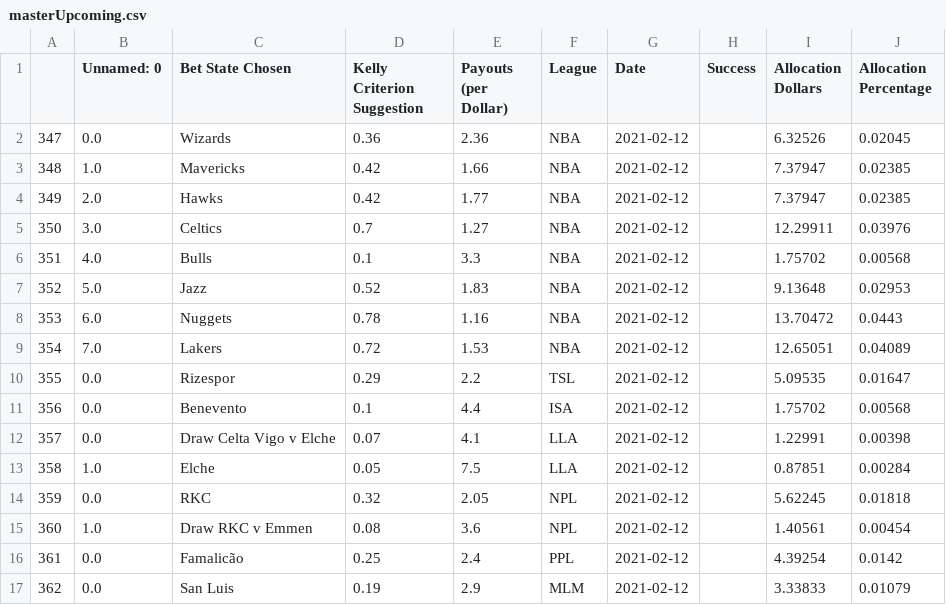
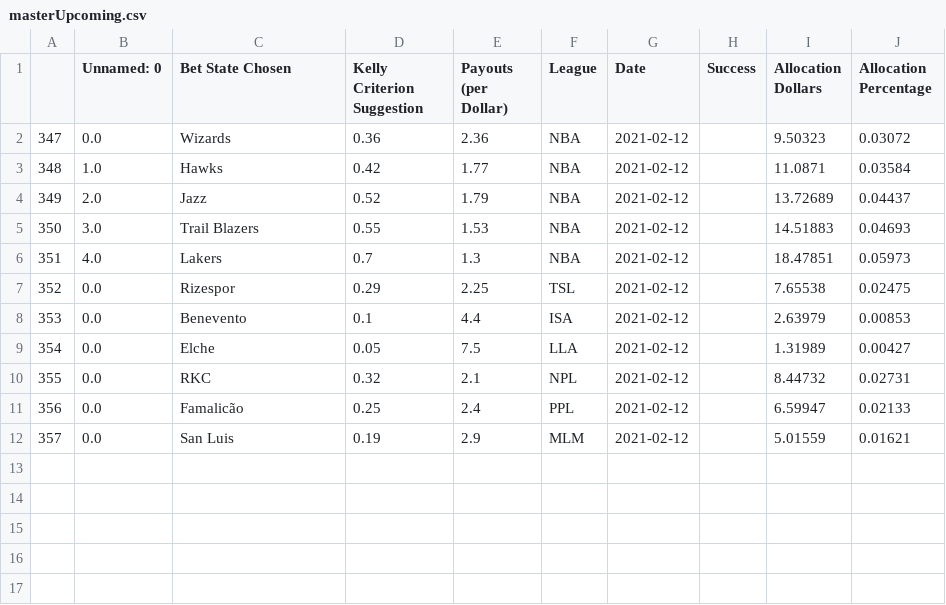
Before and after one commit to axz2000/sportsbook, a CSV file: BETATest/masterUpcoming.csv, drawn as a sheet; removed rows and columns are numbered as before the commit, all else as after; the diff names each change by its address in the sheet, - before the commit and + after, or states it on an @@ line.

```diff
--- a/BETATest/masterUpcoming.csv
+++ b/BETATest/masterUpcoming.csv
-I2 (Allocation Dollars): 6.32526
+I2 (Allocation Dollars): 9.50323
-J2 (Allocation Percentage): 0.02045
+J2 (Allocation Percentage): 0.03072
-row 3: 348 | 1.0 | Mavericks | 0.42 | 1.66 | NBA | 2021-02-12 |  | 7.37947 | 0.02385
@@ column A renumbered from row 3 down @@
-B3 (Unnamed: 0): 2.0
+B3 (Unnamed: 0): 1.0
-I3 (Allocation Dollars): 7.37947
+I3 (Allocation Dollars): 11.0871
-J3 (Allocation Percentage): 0.02385
+J3 (Allocation Percentage): 0.03584
-row 5: 350 | 3.0 | Celtics | 0.7 | 1.27 | NBA | 2021-02-12 |  | 12.29911 | 0.03976
-row 6: 351 | 4.0 | Bulls | 0.1 | 3.3 | NBA | 2021-02-12 |  | 1.75702 | 0.00568
-B4 (Unnamed: 0): 5.0
+B4 (Unnamed: 0): 2.0
-E4 (Payouts (per Dollar)): 1.83
+E4 (Payouts (per Dollar)): 1.79
-I4 (Allocation Dollars): 9.13648
+I4 (Allocation Dollars): 13.72689
-J4 (Allocation Percentage): 0.02953
+J4 (Allocation Percentage): 0.04437
-row 8: 353 | 6.0 | Nuggets | 0.78 | 1.16 | NBA | 2021-02-12 |  | 13.70472 | 0.0443
+row 5: 350 | 3.0 | Trail Blazers | 0.55 | 1.53 | NBA | 2021-02-12 |  | 14.51883 | 0.04693
-B6 (Unnamed: 0): 7.0
+B6 (Unnamed: 0): 4.0
-D6 (Kelly Criterion Suggestion): 0.72
+D6 (Kelly Criterion Suggestion): 0.7
-E6 (Payouts (per Dollar)): 1.53
+E6 (Payouts (per Dollar)): 1.3
-I6 (Allocation Dollars): 12.65051
+I6 (Allocation Dollars): 18.47851
-J6 (Allocation Percentage): 0.04089
+J6 (Allocation Percentage): 0.05973
-E7 (Payouts (per Dollar)): 2.2
+E7 (Payouts (per Dollar)): 2.25
-I7 (Allocation Dollars): 5.09535
+I7 (Allocation Dollars): 7.65538
-J7 (Allocation Percentage): 0.01647
+J7 (Allocation Percentage): 0.02475
-I8 (Allocation Dollars): 1.75702
+I8 (Allocation Dollars): 2.63979
-J8 (Allocation Percentage): 0.00568
+J8 (Allocation Percentage): 0.00853
-row 12: 357 | 0.0 | Draw Celta Vigo v Elche | 0.07 | 4.1 | LLA | 2021-02-12 |  | 1.22991 | 0.00398
-B9 (Unnamed: 0): 1.0
+B9 (Unnamed: 0): 0.0
-I9 (Allocation Dollars): 0.87851
+I9 (Allocation Dollars): 1.31989
-J9 (Allocation Percentage): 0.00284
+J9 (Allocation Percentage): 0.00427
-E10 (Payouts (per Dollar)): 2.05
+E10 (Payouts (per Dollar)): 2.1
-I10 (Allocation Dollars): 5.62245
+I10 (Allocation Dollars): 8.44732
-J10 (Allocation Percentage): 0.01818
+J10 (Allocation Percentage): 0.02731
-row 15: 360 | 1.0 | Draw RKC v Emmen | 0.08 | 3.6 | NPL | 2021-02-12 |  | 1.40561 | 0.00454
-I11 (Allocation Dollars): 4.39254
+I11 (Allocation Dollars): 6.59947
-J11 (Allocation Percentage): 0.0142
+J11 (Allocation Percentage): 0.02133
-I12 (Allocation Dollars): 3.33833
+I12 (Allocation Dollars): 5.01559
-J12 (Allocation Percentage): 0.01079
+J12 (Allocation Percentage): 0.01621
```
Also changed, not shown: BETATest/masterPush.csv, BETATest/parlayTable.csv, 3 other files.
